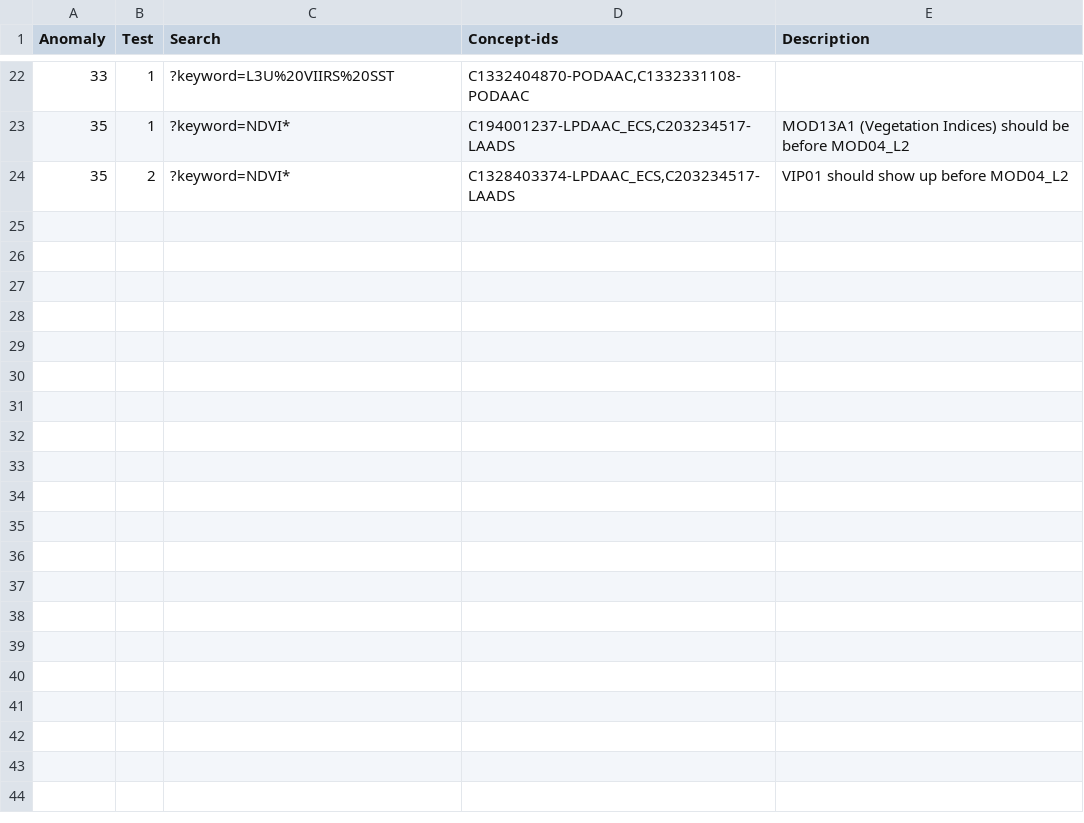
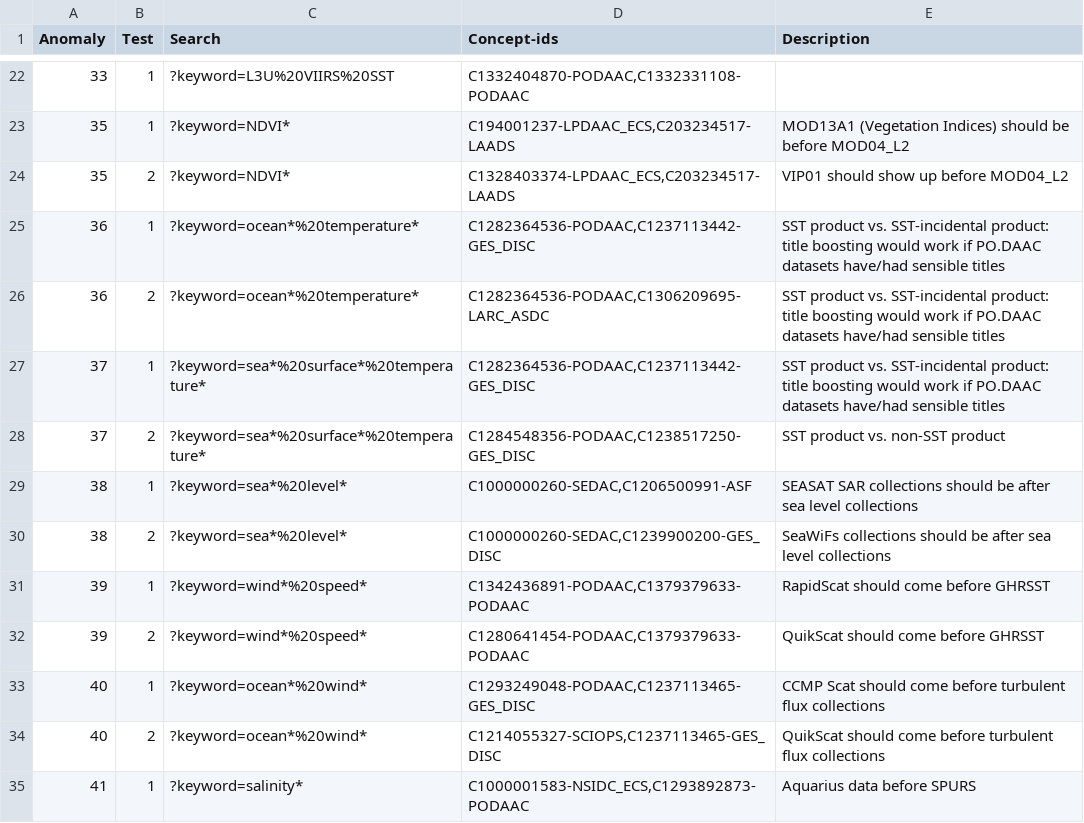
Before and after one commit to nasa-cmr/search-relevancy, a CSV file: search-relevancy-test/resources/anomaly_tests.csv, drawn as a sheet; only a part is shown, gaps mark what is left out; the diff names each change by its address in the sheet, - before the commit and + after, or states it on an @@ line.

Commit message:
Cmr 4411 (#271)
* CMR-4411 Ocean temp, sea level, and sea surface temp relevancy tests

* CMR-4411 ocean wind, salinity, and viirs tests

* CMR-4411: Add ability to use random values for boost tests in REPL.

* CMR-4411 Fix dif issue, add in test

* CMR-4411 Base run for new tests

* CMR-4411 Delete dup test and re-do base run for new tests

* CMR-4411: Add a way to generate charts in the REPL to show number of iterations taken to get to a certain DCG

```diff
--- a/search-relevancy-test/resources/anomaly_tests.csv
+++ b/search-relevancy-test/resources/anomaly_tests.csv
+row 25: 36 | 1 | ?keyword=ocean*%20temperature* | C1282364536-PODAAC,C1237113442-GES_DISC | SST product vs. SST-incidental product: title boosting would work if PO.DAAC datasets have/had sensible titles
+row 26: 36 | 2 | ?keyword=ocean*%20temperature* | C1282364536-PODAAC,C1306209695-LARC_ASDC | SST product vs. SST-incidental product: title boosting would work if PO.DAAC datasets have/had sensible titles
+row 27: 37 | 1 | ?keyword=sea*%20surface*%20temperature* | C1282364536-PODAAC,C1237113442-GES_DISC | SST product vs. SST-incidental product: title boosting would work if PO.DAAC datasets have/had sensible titles
+row 28: 37 | 2 | ?keyword=sea*%20surface*%20temperature* | C1284548356-PODAAC,C1238517250-GES_DISC | SST product vs. non-SST product
+row 29: 38 | 1 | ?keyword=sea*%20level* | C1000000260-SEDAC,C1206500991-ASF | SEASAT SAR collections should be after sea level collections
+row 30: 38 | 2 | ?keyword=sea*%20level* | C1000000260-SEDAC,C1239900200-GES_DISC | SeaWiFs collections should be after sea level collections
+row 31: 39 | 1 | ?keyword=wind*%20speed* | C1342436891-PODAAC,C1379379633-PODAAC | RapidScat should come before GHRSST
+row 32: 39 | 2 | ?keyword=wind*%20speed* | C1280641454-PODAAC,C1379379633-PODAAC | QuikScat should come before GHRSST
+row 33: 40 | 1 | ?keyword=ocean*%20wind* | C1293249048-PODAAC,C1237113465-GES_DISC | CCMP Scat should come before turbulent flux collections
+row 34: 40 | 2 | ?keyword=ocean*%20wind* | C1214055327-SCIOPS,C1237113465-GES_DISC | QuikScat should come before turbulent flux collections
+row 35: 41 | 1 | ?keyword=salinity* | C1000001583-NSIDC_ECS,C1293892873-PODAAC | Aquarius data before SPURS
```
Also changed, not shown: 20 other files.
